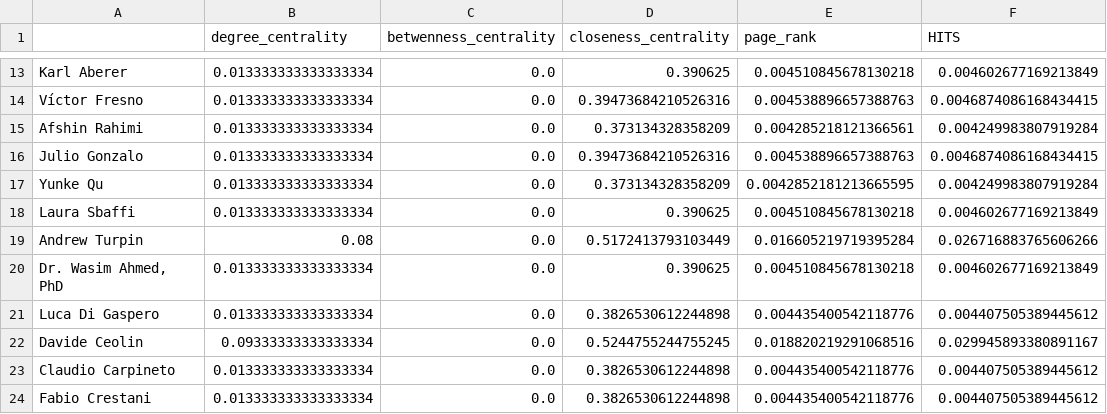
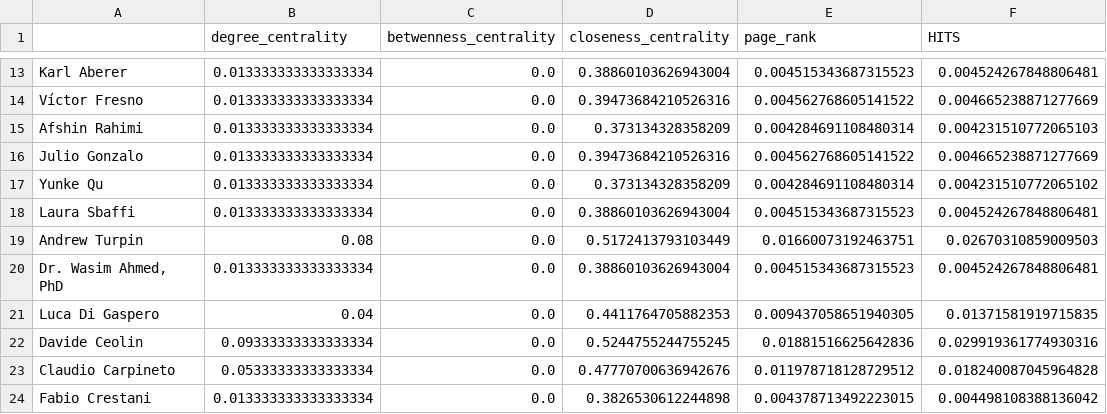
Before and after one commit to TakeOff30/AnalisiGrafoNetworkX, a CSV file: progetto1_social/results/extended_graph_centralities.csv, drawn as a sheet; only a part is shown, gaps mark what is left out; the diff covers the shown part only; the diff names each change by its address in the sheet, - before the commit and + after, or states it on an @@ line.

```diff
--- a/progetto1_social/results/extended_graph_centralities.csv
+++ b/progetto1_social/results/extended_graph_centralities.csv
-D13 (closeness_centrality): 0.390625
+D13 (closeness_centrality): 0.38860103626943004
-E13 (page_rank): 0.004510845678130218
+E13 (page_rank): 0.004515343687315523
-F13 (HITS): 0.004602677169213849
+F13 (HITS): 0.004524267848806481
-E14 (page_rank): 0.004538896657388763
+E14 (page_rank): 0.004562768605141522
-F14 (HITS): 0.0046874086168434415
+F14 (HITS): 0.004665238871277669
-E15 (page_rank): 0.004285218121366561
+E15 (page_rank): 0.004284691108480314
-F15 (HITS): 0.004249983807919284
+F15 (HITS): 0.004231510772065103
-E16 (page_rank): 0.004538896657388763
+E16 (page_rank): 0.004562768605141522
-F16 (HITS): 0.0046874086168434415
+F16 (HITS): 0.004665238871277669
-E17 (page_rank): 0.0042852181213665595
+E17 (page_rank): 0.004284691108480314
-F17 (HITS): 0.004249983807919284
+F17 (HITS): 0.004231510772065102
-D18 (closeness_centrality): 0.390625
+D18 (closeness_centrality): 0.38860103626943004
-E18 (page_rank): 0.004510845678130218
+E18 (page_rank): 0.004515343687315523
-F18 (HITS): 0.004602677169213849
+F18 (HITS): 0.004524267848806481
-E19 (page_rank): 0.016605219719395284
+E19 (page_rank): 0.01660073192463751
-F19 (HITS): 0.026716883765606266
+F19 (HITS): 0.02670310859009503
-D20 (closeness_centrality): 0.390625
+D20 (closeness_centrality): 0.38860103626943004
-E20 (page_rank): 0.004510845678130218
+E20 (page_rank): 0.004515343687315523
-F20 (HITS): 0.004602677169213849
+F20 (HITS): 0.004524267848806481
-B21 (degree_centrality): 0.013333333333333334
+B21 (degree_centrality): 0.04
-D21 (closeness_centrality): 0.3826530612244898
+D21 (closeness_centrality): 0.4411764705882353
-E21 (page_rank): 0.004435400542118776
+E21 (page_rank): 0.009437058651940305
-F21 (HITS): 0.004407505389445612
+F21 (HITS): 0.01371581919715835
-E22 (page_rank): 0.018820219291068516
+E22 (page_rank): 0.01881516625642836
-F22 (HITS): 0.029945893380891167
+F22 (HITS): 0.029919361774930316
-B23 (degree_centrality): 0.013333333333333334
+B23 (degree_centrality): 0.05333333333333334
-D23 (closeness_centrality): 0.3826530612244898
+D23 (closeness_centrality): 0.47770700636942676
-E23 (page_rank): 0.004435400542118776
+E23 (page_rank): 0.011978718128729512
-F23 (HITS): 0.004407505389445612
+F23 (HITS): 0.018240087045964828
-E24 (page_rank): 0.004435400542118776
+E24 (page_rank): 0.004378713492223015
-F24 (HITS): 0.004407505389445612
+F24 (HITS): 0.004498108388136042
```
Also changed, not shown: 160 edited cells elsewhere in this file, progetto1_social/results/first_graph_centralities.csv, progetto1_social/results/overall_measures.csv, 7 other files.
